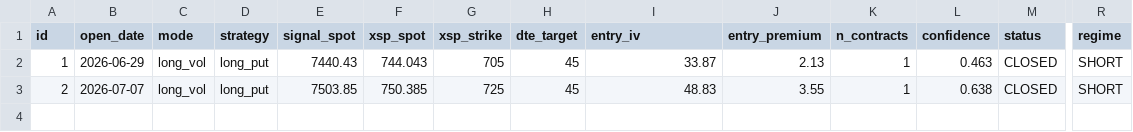
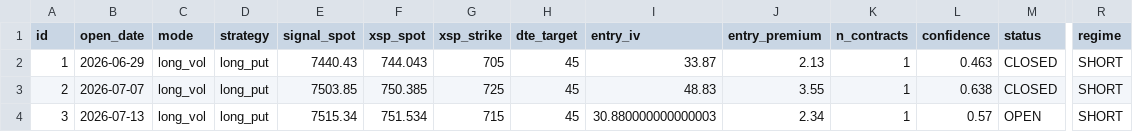
Before and after one commit to electribe15/DerivativeAnalytics, a CSV file: paper_trades/positions.csv, drawn as a sheet; only a part is shown, gaps mark what is left out; rows hold the shown columns only; the diff names each change by its address in the sheet, - before the commit and + after, or states it on an @@ line.

```diff
--- a/paper_trades/positions.csv
+++ b/paper_trades/positions.csv
+row 4: 3 | 2026-07-13 | long_vol | long_put | 7515.34 | 751.534 | 715 | 45 | 30.880000000000003 | 2.34 | 1 | 0.57 | OPEN | SHORT
```
Also changed, not shown: gex_history/gex_metrics_history.csv, paper_trades/skip_log.csv, 3 other files.
